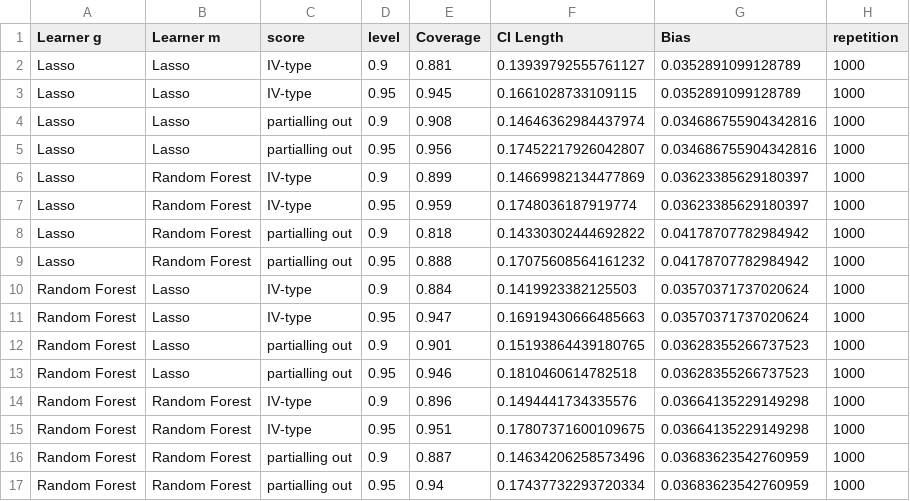
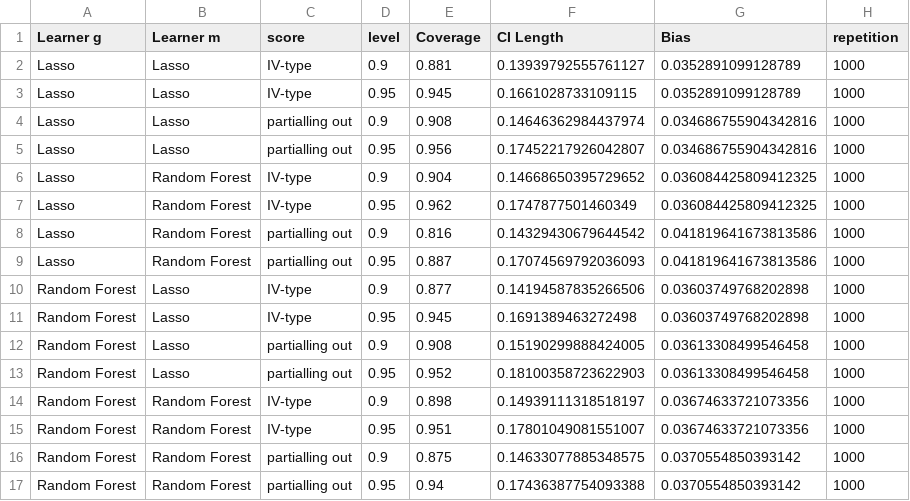
Before and after one commit to DoubleML/doubleml-coverage, a CSV file: results/plm/plr_ate_coverage.csv, drawn as a sheet.

Commit message:
update plr ate coverage

```diff
--- a/results/plm/plr_ate_coverage.csv
+++ b/results/plm/plr_ate_coverage.csv
@@ -5,13 +5,13 @@ Lasso,Lasso,partialling out,0.9,0.908,0.14646362984437974,0.034686755904342816,1
 Lasso,Lasso,partialling out,0.95,0.956,0.17452217926042807,0.034686755904342816,1000
-Lasso,Random Forest,IV-type,0.9,0.899,0.14669982134477869,0.03623385629180397,1000
-Lasso,Random Forest,IV-type,0.95,0.959,0.1748036187919774,0.03623385629180397,1000
-Lasso,Random Forest,partialling out,0.9,0.818,0.14330302444692822,0.04178707782984942,1000
-Lasso,Random Forest,partialling out,0.95,0.888,0.17075608564161232,0.04178707782984942,1000
-Random Forest,Lasso,IV-type,0.9,0.884,0.1419923382125503,0.03570371737020624,1000
-Random Forest,Lasso,IV-type,0.95,0.947,0.16919430666485663,0.03570371737020624,1000
-Random Forest,Lasso,partialling out,0.9,0.901,0.15193864439180765,0.03628355266737523,1000
-Random Forest,Lasso,partialling out,0.95,0.946,0.1810460614782518,0.03628355266737523,1000
-Random Forest,Random Forest,IV-type,0.9,0.896,0.1494441734335576,0.03664135229149298,1000
-Random Forest,Random Forest,IV-type,0.95,0.951,0.17807371600109675,0.03664135229149298,1000
-Random Forest,Random Forest,partialling out,0.9,0.887,0.14634206258573496,0.03683623542760959,1000
-Random Forest,Random Forest,partialling out,0.95,0.94,0.17437732293720334,0.03683623542760959,1000
+Lasso,Random Forest,IV-type,0.9,0.904,0.14668650395729652,0.036084425809412325,1000
+Lasso,Random Forest,IV-type,0.95,0.962,0.1747877501460349,0.036084425809412325,1000
+Lasso,Random Forest,partialling out,0.9,0.816,0.14329430679644542,0.041819641673813586,1000
+Lasso,Random Forest,partialling out,0.95,0.887,0.17074569792036093,0.041819641673813586,1000
+Random Forest,Lasso,IV-type,0.9,0.877,0.14194587835266506,0.03603749768202898,1000
+Random Forest,Lasso,IV-type,0.95,0.945,0.1691389463272498,0.03603749768202898,1000
+Random Forest,Lasso,partialling out,0.9,0.908,0.15190299888424005,0.03613308499546458,1000
+Random Forest,Lasso,partialling out,0.95,0.952,0.18100358723622903,0.03613308499546458,1000
+Random Forest,Random Forest,IV-type,0.9,0.898,0.14939111318518197,0.03674633721073356,1000
+Random Forest,Random Forest,IV-type,0.95,0.951,0.17801049081551007,0.03674633721073356,1000
+Random Forest,Random Forest,partialling out,0.9,0.875,0.14633077885348575,0.0370554850393142,1000
+Random Forest,Random Forest,partialling out,0.95,0.94,0.17436387754093388,0.0370554850393142,1000
```
Also changed, not shown: 1 other file.
